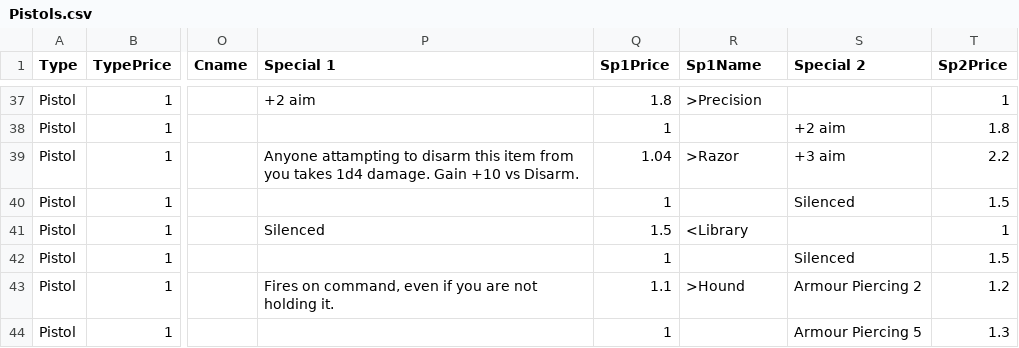
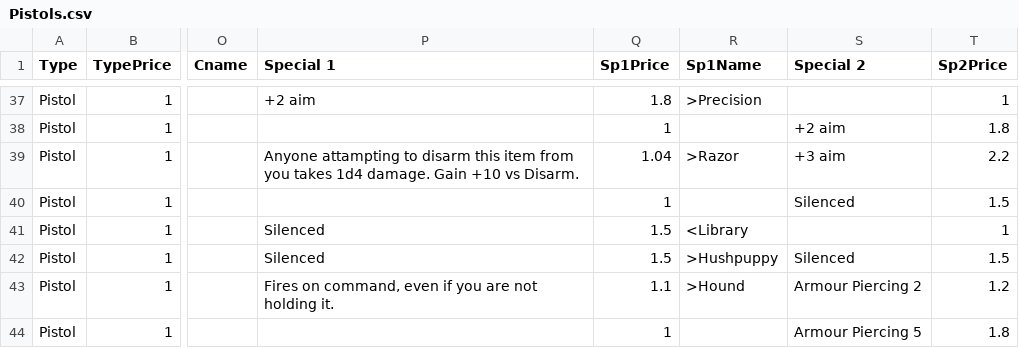
Before and after one commit to alastair-JL/StarTraveller, a CSV file: Pistols.csv, drawn as a sheet; only a part is shown, gaps mark what is left out; the diff covers the shown part only; the diff names each change by its address in the sheet, - before the commit and + after, or states it on an @@ line.

```diff
--- a/Pistols.csv
+++ b/Pistols.csv
-P42 (Special 1): (empty)
+P42 (Special 1): Silenced
-Q42 (Sp1Price): 1
+Q42 (Sp1Price): 1.5
-R42 (Sp1Name): (empty)
+R42 (Sp1Name): >Hushpuppy
-T44 (Sp2Price): 1.3
+T44 (Sp2Price): 1.8
```
Also changed, not shown: 16 edited cells elsewhere in this file, KnifeList.csv, SwordList.csv.
